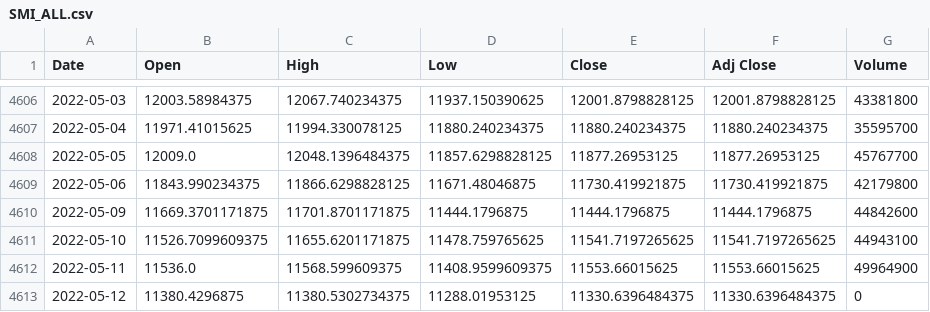
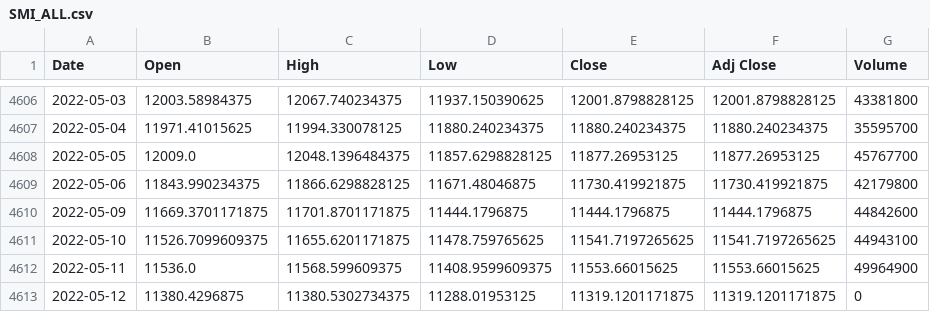
Before and after one commit to Darioschuerch/Project_MRWAM69.F2201_Marzer_Schuerch, a CSV file: Project/SMI_ALL.csv, drawn as a sheet; only a part is shown, gaps mark what is left out.

```diff
--- a/Project/SMI_ALL.csv
+++ b/Project/SMI_ALL.csv
@@ -4612,2 +4612,2 @@ Date,Open,High,Low,Close,Adj Close,Volume
 2022-05-11,11536.0,11568.599609375,11408.9599609375,11553.66015625,11553.66015625,49964900
-2022-05-12,11380.4296875,11380.5302734375,11288.01953125,11330.6396484375,11330.6396484375,0
+2022-05-12,11380.4296875,11380.5302734375,11288.01953125,11319.1201171875,11319.1201171875,0
```
Also changed, not shown: 2 other files.
